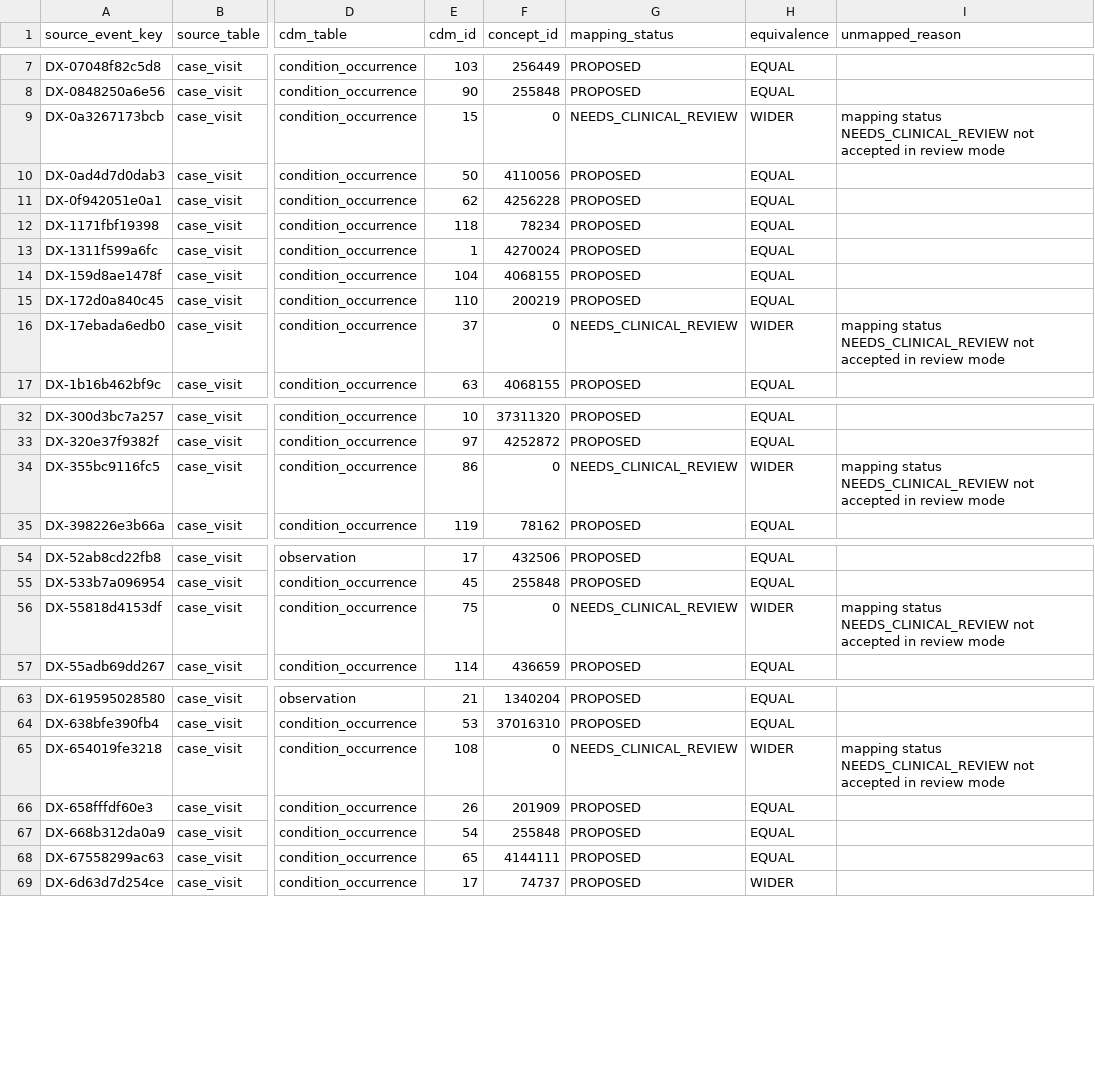
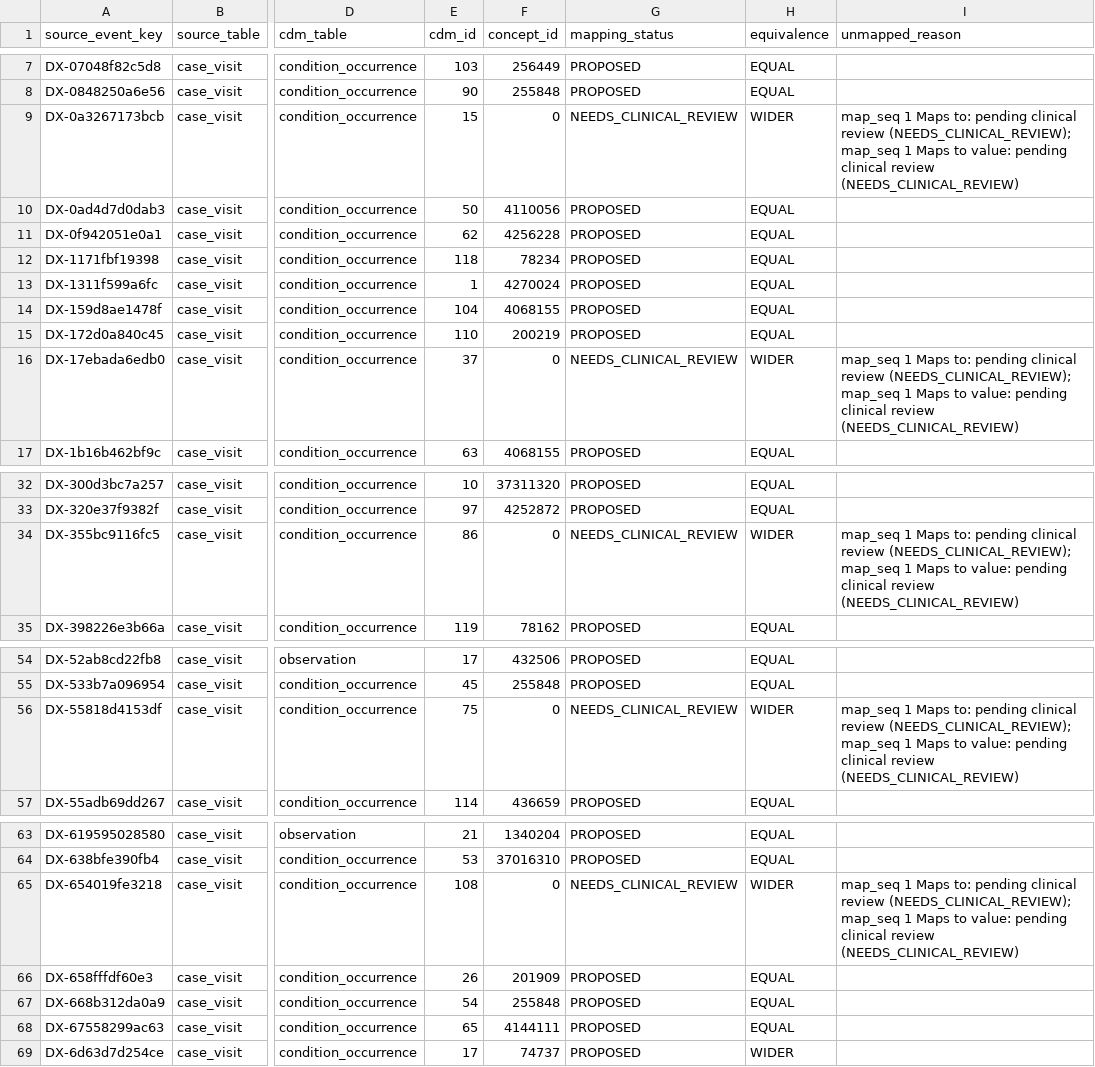
Before and after one commit to stephen30ppp/bmi5207-omop-etl, a CSV file: output/lineage/source_event_lineage.csv, drawn as a sheet; only a part is shown, gaps mark what is left out; the diff covers the shown part only; the diff names each change by its address in the sheet, - before the commit and + after, or states it on an @@ line.

Commit message:
Close final-mode review gaps
- Judge every mapping row on its own: APPROVED/UNMAPPABLE/REJECTED need
  reviewer + review_date and reviewer != mapper
- A one-to-many group is used only if every live row passes; partially
  approved groups emit nothing
- NEEDS_CLINICAL_REVIEW blocks final mode and is never treated as UNMAPPABLE
- Final mode runs a review gate before writing (exit 2, <out>.review_gate.csv)
- Build in a temporary sibling dir and publish only when validation has no
  FAIL; failed builds kept as <out>.failed, previous output untouched
- Unreviewed mappings are a FAIL (not WARN) in final mode
- Death rows take their status from the mapping instead of a hard-coded value
- Tests for partial approval, review metadata, gate and no-overwrite

```diff
--- a/output/lineage/source_event_lineage.csv
+++ b/output/lineage/source_event_lineage.csv
-I9 (unmapped_reason): mapping status NEEDS_CLINICAL_REVIEW not accepted in review mode
+I9 (unmapped_reason): map_seq 1 Maps to: pending clinical review (NEEDS_CLINICAL_REVIEW); map_seq 1 Maps to value: pending clinical review (NEEDS_CLINICAL_REVIEW)
-I16 (unmapped_reason): mapping status NEEDS_CLINICAL_REVIEW not accepted in review mode
+I16 (unmapped_reason): map_seq 1 Maps to: pending clinical review (NEEDS_CLINICAL_REVIEW); map_seq 1 Maps to value: pending clinical review (NEEDS_CLINICAL_REVIEW)
-I34 (unmapped_reason): mapping status NEEDS_CLINICAL_REVIEW not accepted in review mode
+I34 (unmapped_reason): map_seq 1 Maps to: pending clinical review (NEEDS_CLINICAL_REVIEW); map_seq 1 Maps to value: pending clinical review (NEEDS_CLINICAL_REVIEW)
-I56 (unmapped_reason): mapping status NEEDS_CLINICAL_REVIEW not accepted in review mode
+I56 (unmapped_reason): map_seq 1 Maps to: pending clinical review (NEEDS_CLINICAL_REVIEW); map_seq 1 Maps to value: pending clinical review (NEEDS_CLINICAL_REVIEW)
-I65 (unmapped_reason): mapping status NEEDS_CLINICAL_REVIEW not accepted in review mode
+I65 (unmapped_reason): map_seq 1 Maps to: pending clinical review (NEEDS_CLINICAL_REVIEW); map_seq 1 Maps to value: pending clinical review (NEEDS_CLINICAL_REVIEW)
```
Also changed, not shown: 11 edited cells elsewhere in this file, output/unmapped_summary.csv, output/validation_summary.csv, 11 other files.
